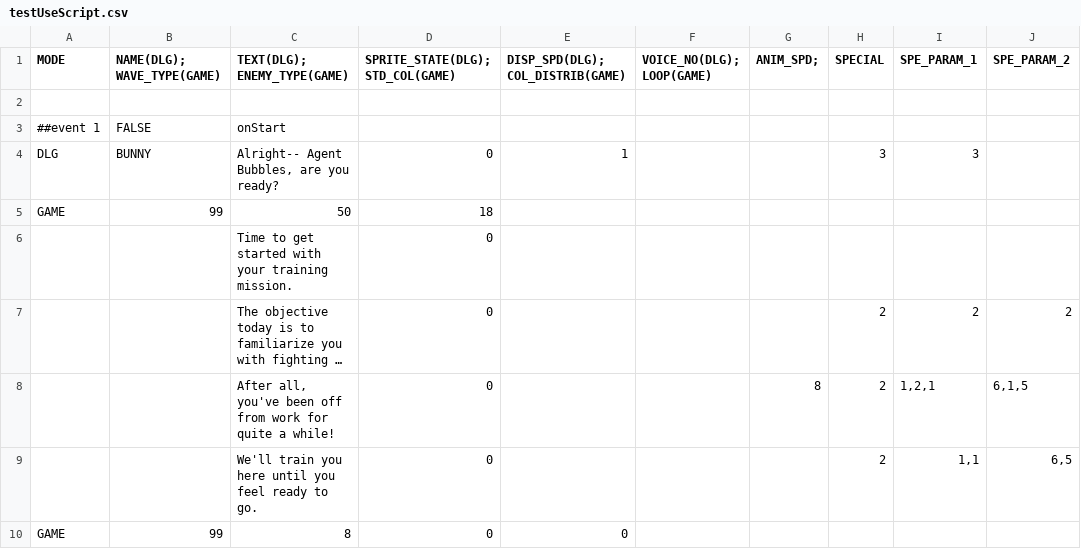
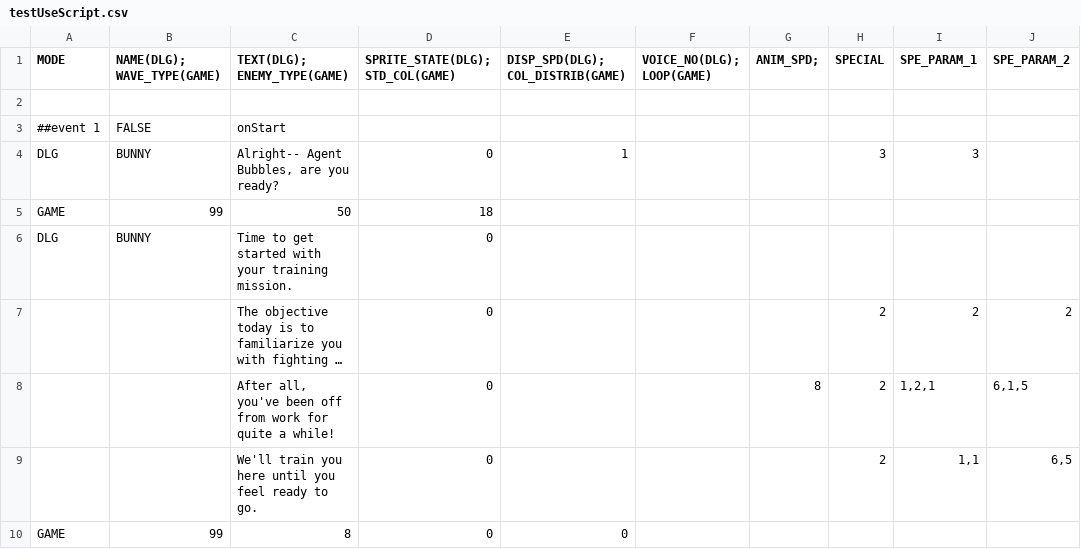
Before and after one commit to GillianYue/Bubbla, a CSV file: Assets/Resources/Quests/Setup/testUseScript.csv, drawn as a sheet; only a part is shown; long unchanged cells end in …; the diff names each change by its address in the sheet, - before the commit and + after, or states it on an @@ line.

```diff
--- a/Assets/Resources/Quests/Setup/testUseScript.csv
+++ b/Assets/Resources/Quests/Setup/testUseScript.csv
-A6 (MODE): (empty)
+A6 (MODE): DLG
-B6 (NAME(DLG); WAVE_TYPE(GAME)): (empty)
+B6 (NAME(DLG); WAVE_TYPE(GAME)): BUNNY
```
Also changed, not shown: 19 other files.
